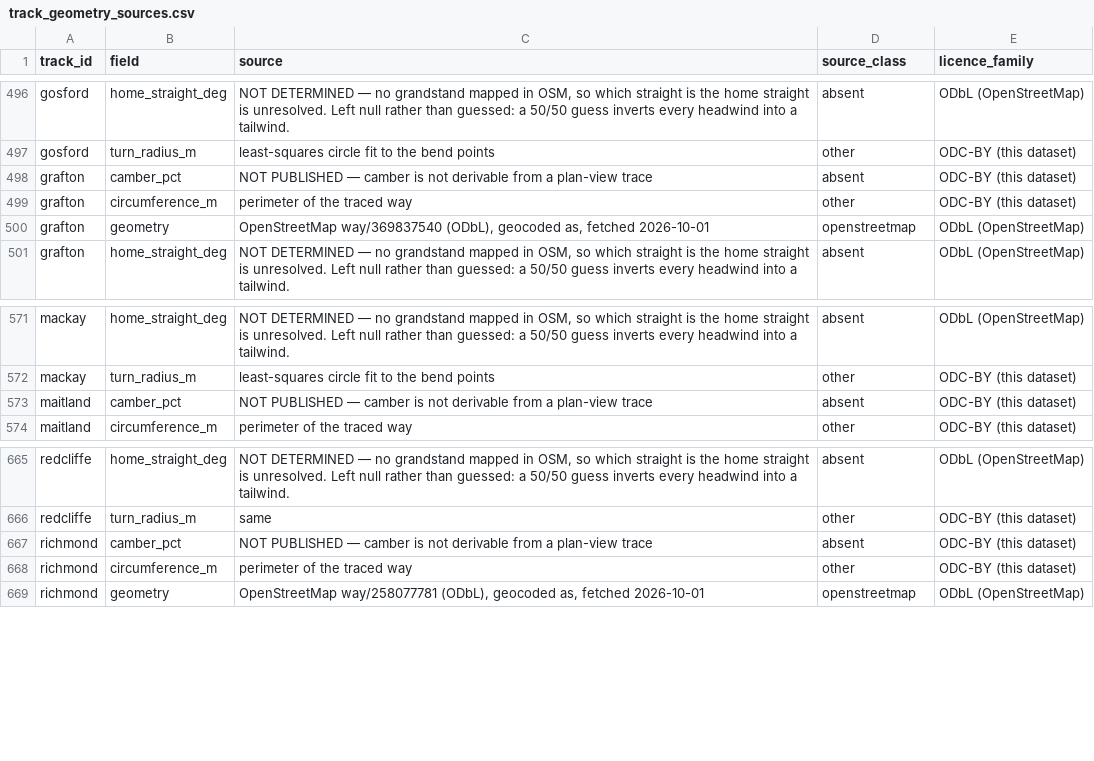
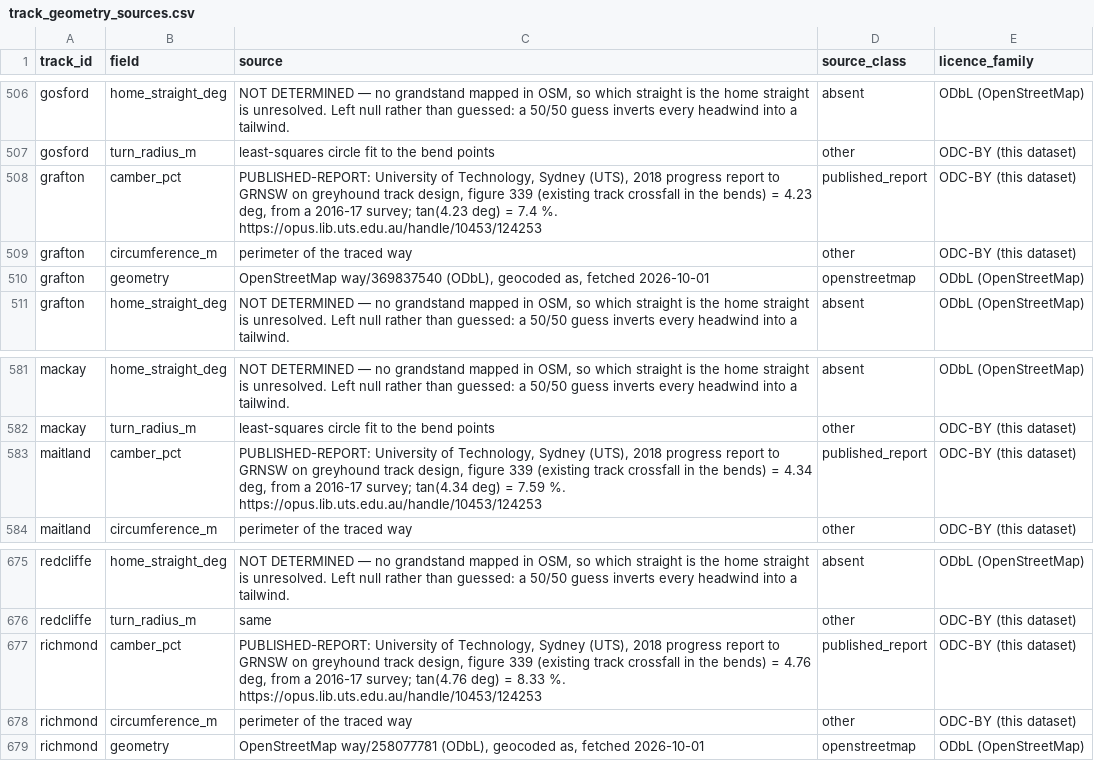
Before and after one commit to brucem1967/au-racing-open-data, a CSV file: datasets/track_geometry/track_geometry_sources.csv, drawn as a sheet; only a part is shown, gaps mark what is left out; the diff covers the shown part only.

Commit message:
data: daily refresh 2026-10-18
track_geometry 177; track_geometry_osm 101; track_geometry_sources 770; track_first_split_distances 42; track_turn_radii 20; greyhound_sectionals_qld 25,876; greyhound_weights_vic 15,208; track_weather 223,380; harness_sectionals_vic 80,881

```diff
--- a/datasets/track_geometry/track_geometry_sources.csv
+++ b/datasets/track_geometry/track_geometry_sources.csv
@@ -497,3 +507,3 @@ gosford,home_straight_deg,"NOT DETERMINED — no grandstand mapped in OSM, so wh
 gosford,turn_radius_m,least-squares circle fit to the bend points,other,ODC-BY (this dataset)
-grafton,camber_pct,NOT PUBLISHED — camber is not derivable from a plan-view trace,absent,ODC-BY (this dataset)
+grafton,camber_pct,"PUBLISHED-REPORT: University of Technology, Sydney (UTS), 2018 progress report to GRNSW on greyhound track design, figure 339 (existing track crossfall in the bends) = 4.23 deg, from a 2016-17 survey; tan(4.23 deg) = 7.4 %. https://opus.lib.uts.edu.au/handle/10453/124253",published_report,ODC-BY (this dataset)
 grafton,circumference_m,perimeter of the traced way,other,ODC-BY (this dataset)
@@ -572,3 +582,3 @@ mackay,home_straight_deg,"NOT DETERMINED — no grandstand mapped in OSM, so whi
 mackay,turn_radius_m,least-squares circle fit to the bend points,other,ODC-BY (this dataset)
-maitland,camber_pct,NOT PUBLISHED — camber is not derivable from a plan-view trace,absent,ODC-BY (this dataset)
+maitland,camber_pct,"PUBLISHED-REPORT: University of Technology, Sydney (UTS), 2018 progress report to GRNSW on greyhound track design, figure 339 (existing track crossfall in the bends) = 4.34 deg, from a 2016-17 survey; tan(4.34 deg) = 7.59 %. https://opus.lib.uts.edu.au/handle/10453/124253",published_report,ODC-BY (this dataset)
 maitland,circumference_m,perimeter of the traced way,other,ODC-BY (this dataset)
@@ -666,3 +676,3 @@ redcliffe,home_straight_deg,"NOT DETERMINED — no grandstand mapped in OSM, so
 redcliffe,turn_radius_m,same,other,ODC-BY (this dataset)
-richmond,camber_pct,NOT PUBLISHED — camber is not derivable from a plan-view trace,absent,ODC-BY (this dataset)
+richmond,camber_pct,"PUBLISHED-REPORT: University of Technology, Sydney (UTS), 2018 progress report to GRNSW on greyhound track design, figure 339 (existing track crossfall in the bends) = 4.76 deg, from a 2016-17 survey; tan(4.76 deg) = 8.33 %. https://opus.lib.uts.edu.au/handle/10453/124253",published_report,ODC-BY (this dataset)
 richmond,circumference_m,perimeter of the traced way,other,ODC-BY (this dataset)
```
Also changed, not shown: 10 added rows and 6 edited cells elsewhere in this file, datasets/track_geometry/track_geometry.csv, 13 other files.
